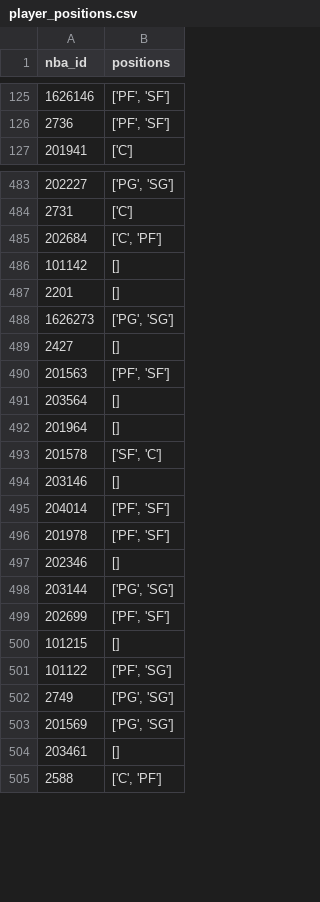
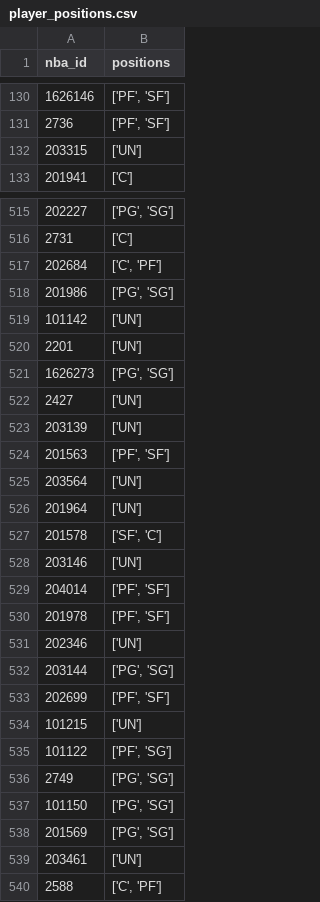
Before and after one commit to steffanigomez323/LineupRecommender, a CSV file: data/player_positions.csv, drawn as a sheet; only a part is shown, gaps mark what is left out; the diff covers the shown part only.

```diff
--- a/data/player_positions.csv
+++ b/data/player_positions.csv
@@ -126,2 +131,3 @@ nba_id,positions
 2736,"['PF', 'SF']"
+203315,['UN']
 201941,['C']
@@ -485,21 +517,24 @@ nba_id,positions
 202684,"['C', 'PF']"
-101142,[]
-2201,[]
+201986,"['PG', 'SG']"
+101142,['UN']
+2201,['UN']
 1626273,"['PG', 'SG']"
-2427,[]
+2427,['UN']
+203139,['UN']
 201563,"['PF', 'SF']"
-203564,[]
-201964,[]
+203564,['UN']
+201964,['UN']
 201578,"['SF', 'C']"
-203146,[]
+203146,['UN']
 204014,"['PF', 'SF']"
 201978,"['PF', 'SF']"
-202346,[]
+202346,['UN']
 203144,"['PG', 'SG']"
 202699,"['PF', 'SF']"
-101215,[]
+101215,['UN']
 101122,"['PF', 'SG']"
 2749,"['PG', 'SG']"
+101150,"['PG', 'SG']"
 201569,"['PG', 'SG']"
-203461,[]
+203461,['UN']
 2588,"['C', 'PF']"
```
Also changed, not shown: 10 added rows, 12 removed rows, 25 moved rows and 96 edited cells elsewhere in this file, data/nba_to_stattleship_map.csv, 3 other files.
